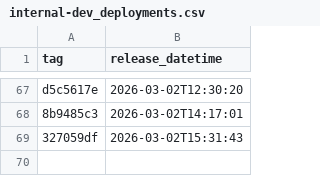
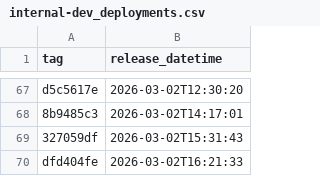
Before and after one commit to NHSDigital/electronic-prescription-service-api, a CSV file: _data/internal-dev_deployments.csv, drawn as a sheet; only a part is shown, gaps mark what is left out.

```diff
--- a/_data/internal-dev_deployments.csv
+++ b/_data/internal-dev_deployments.csv
@@ -69 +69,2 @@ d5c5617e,2026-03-02T12:30:20
 327059df,2026-03-02T15:31:43
+dfd404fe,2026-03-02T16:21:33
```
Also changed, not shown: 1 other file.
